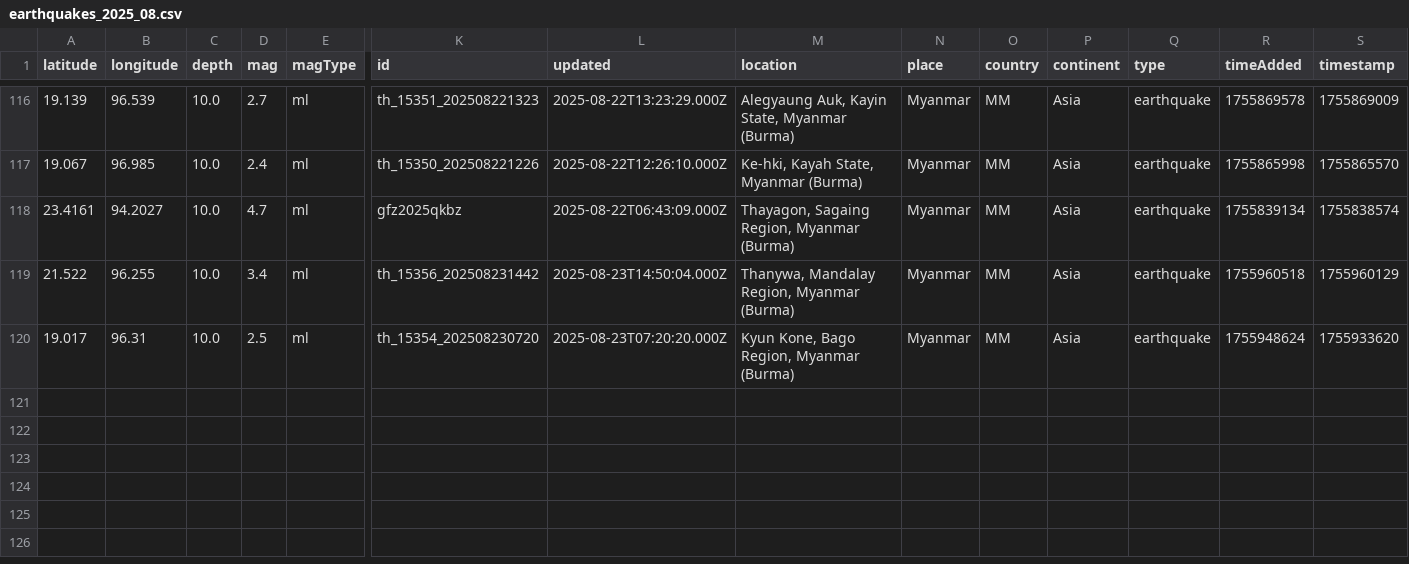
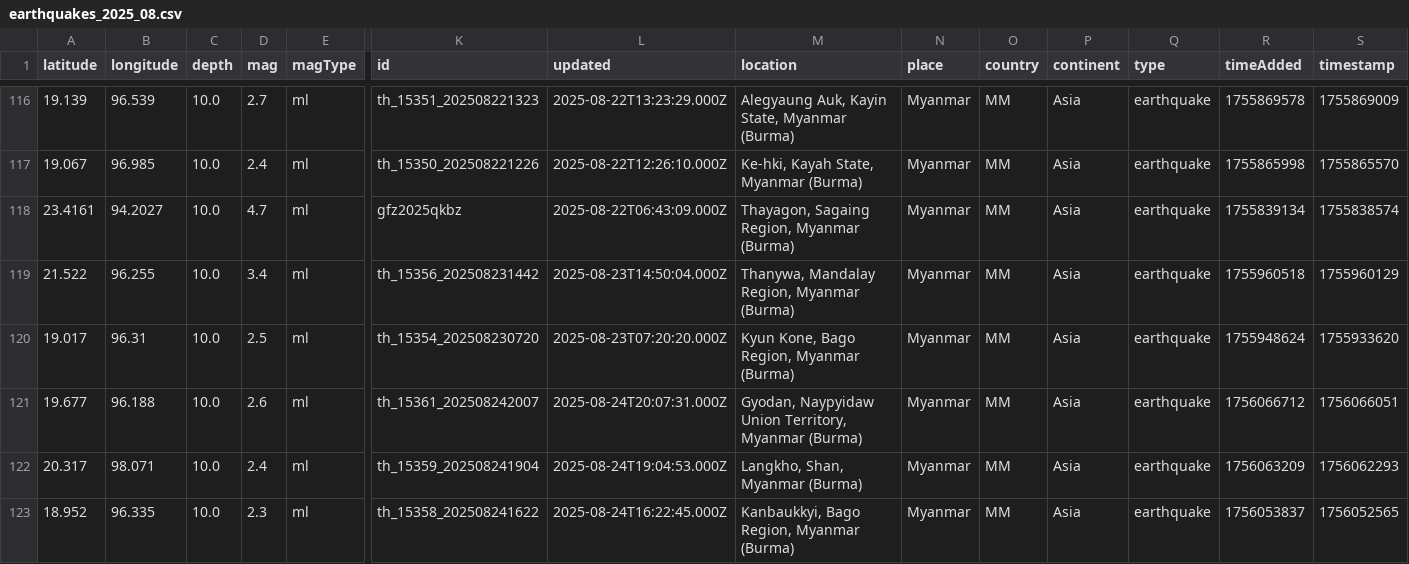
Before and after one commit to akzedevops/mmeqopendata, a CSV file: quake_exports/csv/monthly/earthquakes_2025_08.csv, drawn as a sheet; only a part is shown, gaps mark what is left out; rows hold the shown columns only; the diff names each change by its address in the sheet, - before the commit and + after, or states it on an @@ line.

```diff
--- a/quake_exports/csv/monthly/earthquakes_2025_08.csv
+++ b/quake_exports/csv/monthly/earthquakes_2025_08.csv
+row 121: 19.677 | 96.188 | 10.0 | 2.6 | ml | th_15361_202508242007 | 2025-08-24T20:07:31.000Z | Gyodan, Naypyidaw Union Territory, Myanmar (Burma) | Myanmar | MM | Asia | earthquake | 1756066712 | 1756066051
+row 122: 20.317 | 98.071 | 10.0 | 2.4 | ml | th_15359_202508241904 | 2025-08-24T19:04:53.000Z | Langkho, Shan, Myanmar (Burma) | Myanmar | MM | Asia | earthquake | 1756063209 | 1756062293
+row 123: 18.952 | 96.335 | 10.0 | 2.3 | ml | th_15358_202508241622 | 2025-08-24T16:22:45.000Z | Kanbaukkyi, Bago Region, Myanmar (Burma) | Myanmar | MM | Asia | earthquake | 1756053837 | 1756052565
```
Also changed, not shown: quake_exports/csv/yearly/earthquakes_2025.csv, 5 other files.
